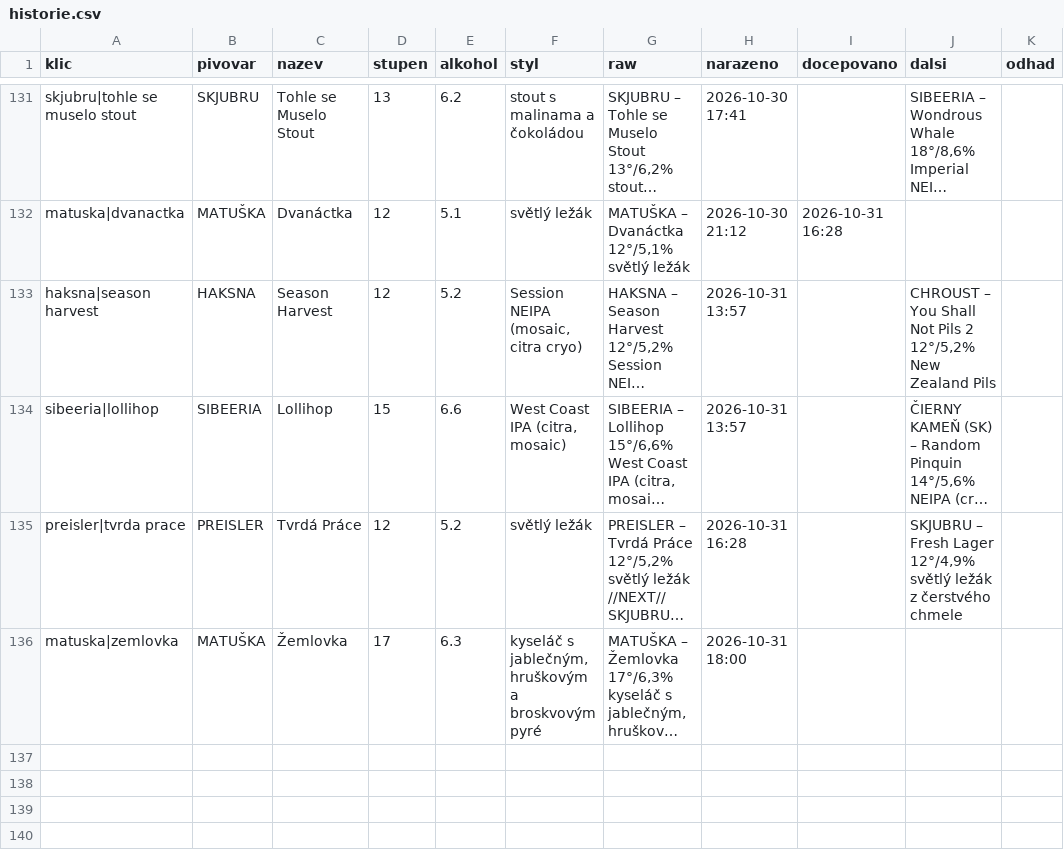
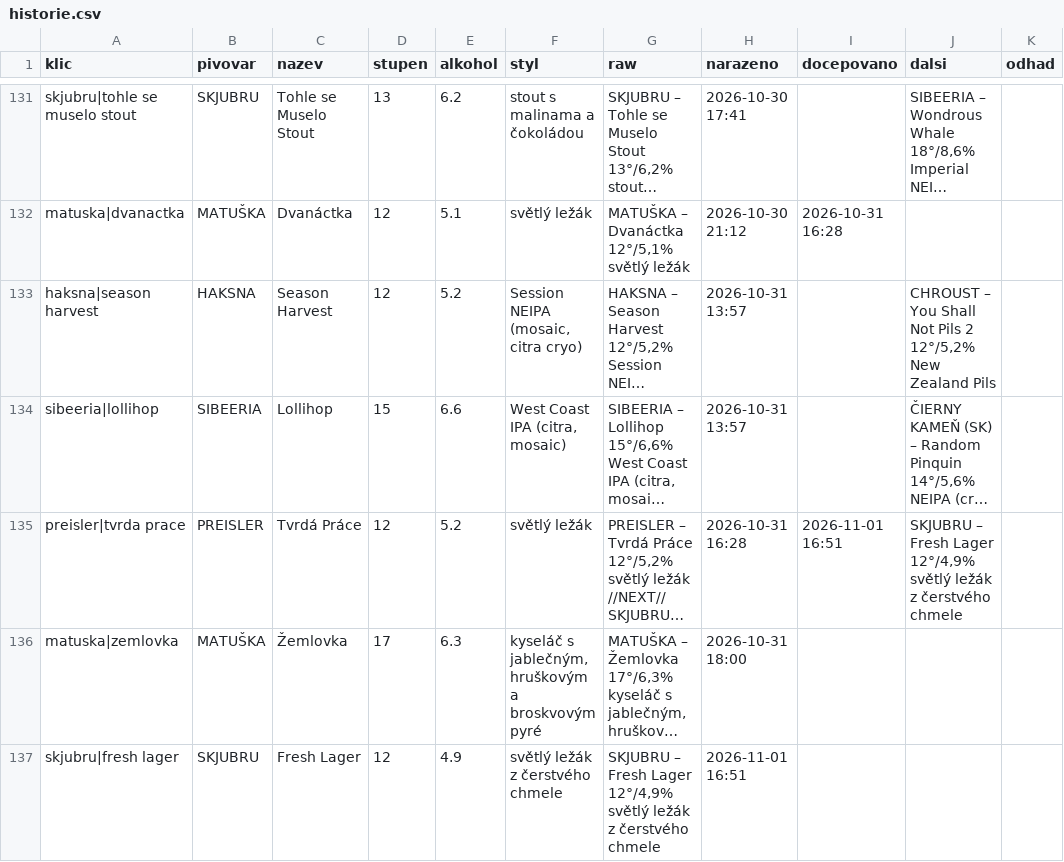
Before and after one commit to romankokos1/gal, a CSV file: data/galerie/historie.csv, drawn as a sheet; only a part is shown, gaps mark what is left out; long unchanged cells end in …; the diff names each change by its address in the sheet, - before the commit and + after, or states it on an @@ line.

```diff
--- a/data/galerie/historie.csv
+++ b/data/galerie/historie.csv
-I135 (docepovano): (empty)
+I135 (docepovano): 2026-11-01 16:51
+row 137: skjubru|fresh lager | SKJUBRU | Fresh Lager | 12 | 4.9 | světlý ležák z čerstvého chmele | SKJUBRU – Fresh Lager 12°/4,9% světlý ležák z čerstvého chmele | 2026-11-01 16:51
```
Also changed, not shown: 5 other files.
